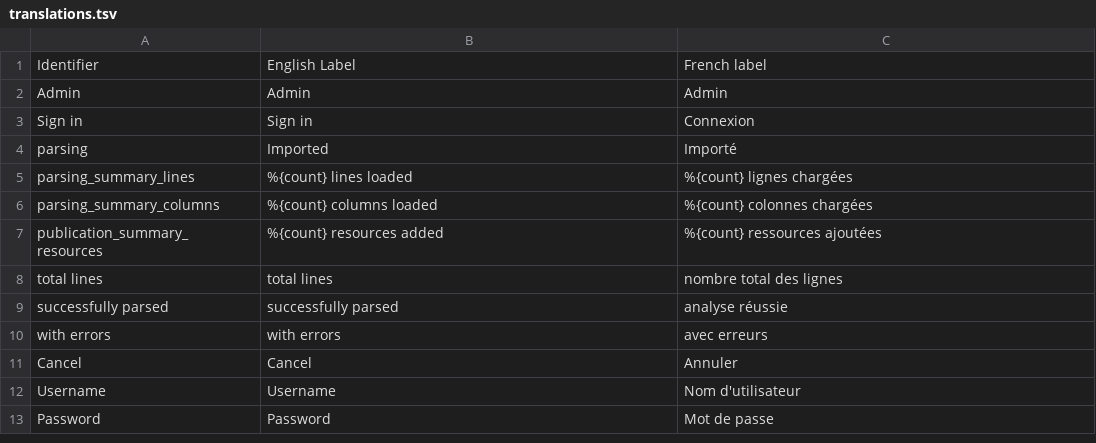
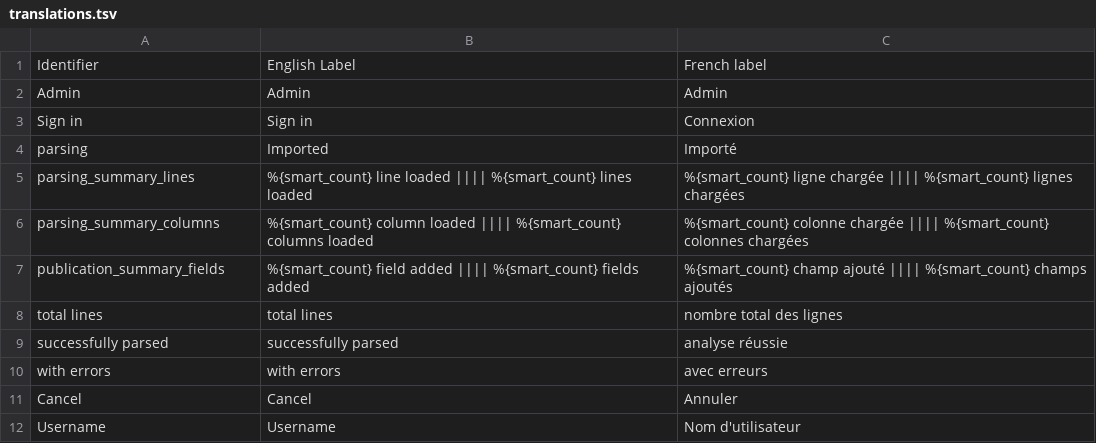
Before and after one commit to Inist-CNRS/lodex, a TSV file: src/app/custom/translations.tsv, drawn as a sheet; only a part is shown; the shorter side is filled out with more unchanged rows.

```diff
--- a/src/app/custom/translations.tsv
+++ b/src/app/custom/translations.tsv
@@ -4,5 +4,5 @@
 "parsing"	"Imported"	"Importé"
-"parsing_summary_lines"	"%{count} lines loaded"	"%{count} lignes chargées"
-"parsing_summary_columns"	"%{count} columns loaded"	"%{count} colonnes chargées"
-"publication_summary_resources"	"%{count} resources added"	"%{count} ressources ajoutées"
+"parsing_summary_lines"	"%{smart_count} line loaded |||| %{smart_count} lines loaded"	"%{smart_count} ligne chargée |||| %{smart_count} lignes chargées"
+"parsing_summary_columns"	"%{smart_count} column loaded |||| %{smart_count} columns loaded"	"%{smart_count} colonne chargée |||| %{smart_count} colonnes chargées"
+"publication_summary_fields"	"%{smart_count} field added |||| %{smart_count} fields added"	"%{smart_count} champ ajouté |||| %{smart_count} champs ajoutés"
 "total lines"	"total lines"	"nombre total des lignes"
```
Also changed, not shown: 2 other files.
